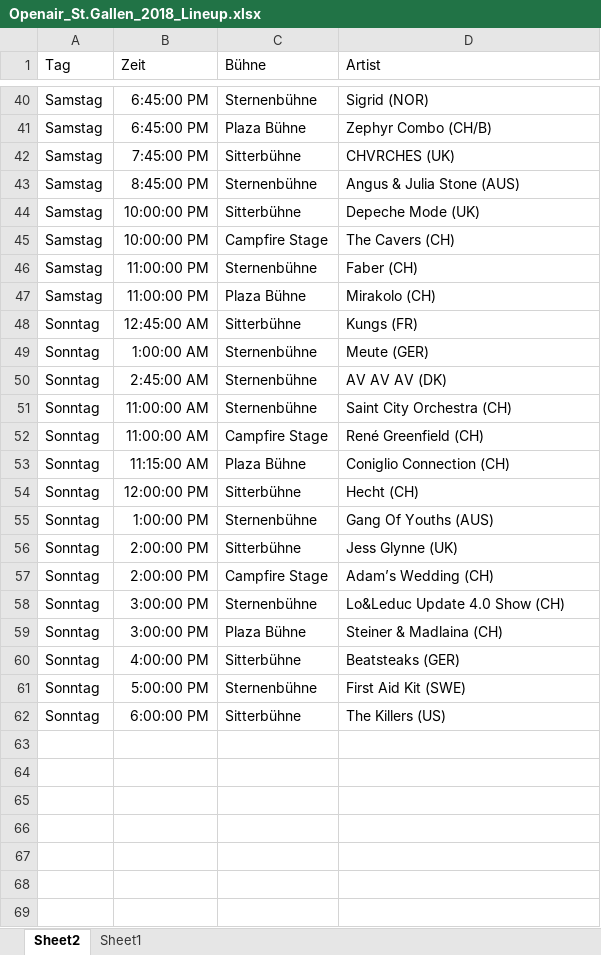
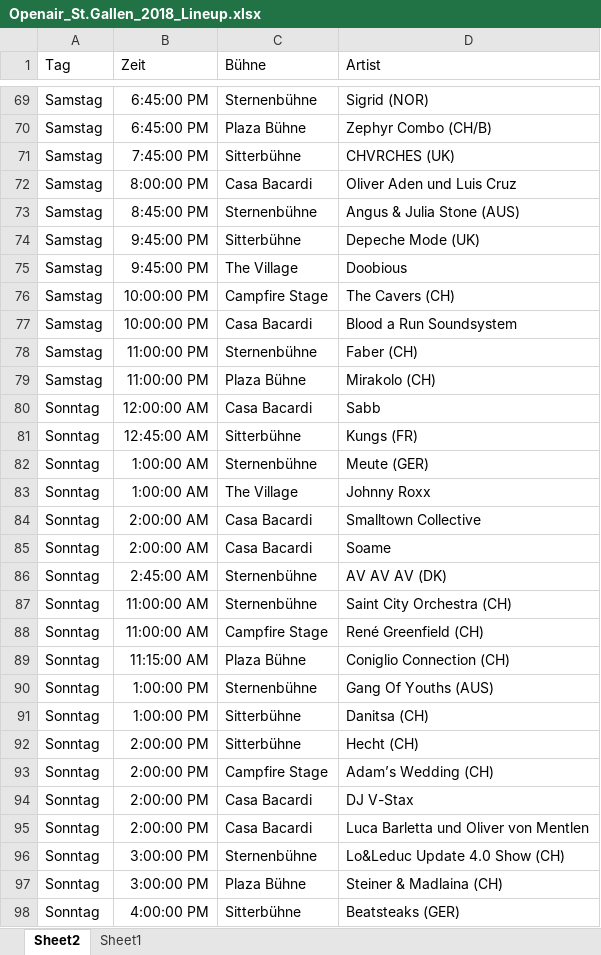
Before and after one commit to the-s-a-m/OpenairLineupExtractor, an Excel workbook: Openair_St.Gallen_2018/Openair_St.Gallen_2018_Lineup.xlsx, sheet Sheet2, drawn as a sheet; only a part is shown, gaps mark what is left out; the shorter side is filled out with more unchanged rows; values as stored, in another font and other column widths than the file's, no borders; table styles not drawn; removed rows and columns are numbered as before the commit, all else as after; the diff covers the shown part only; the diff names each change by its address in the sheet, - before the commit and + after, or states it on an @@ line.

```diff
--- a/Openair_St.Gallen_2018/Openair_St.Gallen_2018_Lineup.xlsx (sheet Sheet2)
+++ b/Openair_St.Gallen_2018/Openair_St.Gallen_2018_Lineup.xlsx (sheet Sheet2)
+row 72: Samstag | 8:00:00 PM | Casa Bacardi | Oliver Aden und Luis Cruz
-B74 (Zeit): 10:00:00 PM
+B74 (Zeit): 9:45:00 PM
+row 75: Samstag | 9:45:00 PM | The Village | Doobious
+row 77: Samstag | 10:00:00 PM | Casa Bacardi | Blood a Run Soundsystem
+row 80: Sonntag | 12:00:00 AM | Casa Bacardi | Sabb
+row 83: Sonntag | 1:00:00 AM | The Village | Johnny Roxx
+row 84: Sonntag | 2:00:00 AM | Casa Bacardi | Smalltown Collective
+row 85: Sonntag | 2:00:00 AM | Casa Bacardi | Soame
-row 54: Sonntag | 12:00:00 PM | Sitterbühne | Hecht (CH)
+row 91: Sonntag | 1:00:00 PM | Sitterbühne | Danitsa (CH)
-D92 (Artist): Jess Glynne (UK)
+D92 (Artist): Hecht (CH)
+row 94: Sonntag | 2:00:00 PM | Casa Bacardi | DJ V-Stax
+row 95: Sonntag | 2:00:00 PM | Casa Bacardi | Luca Barletta und Oliver von Mentlen
```
Also changed, not shown: 29 added rows and 1 edited cell elsewhere in this sheet, Openair_St.Gallen_2018/Openair_St.Gallen_2018_Lineup_(Tag).xlsx, 7 other files.
